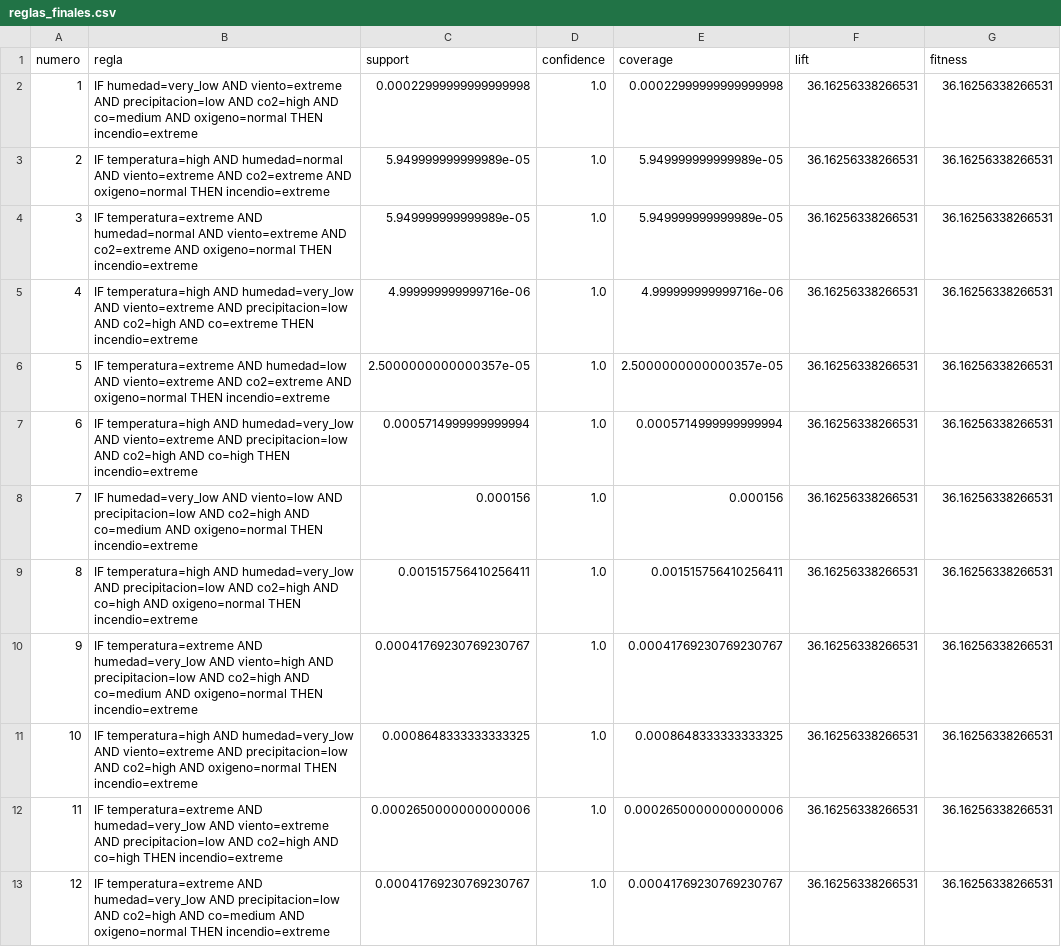
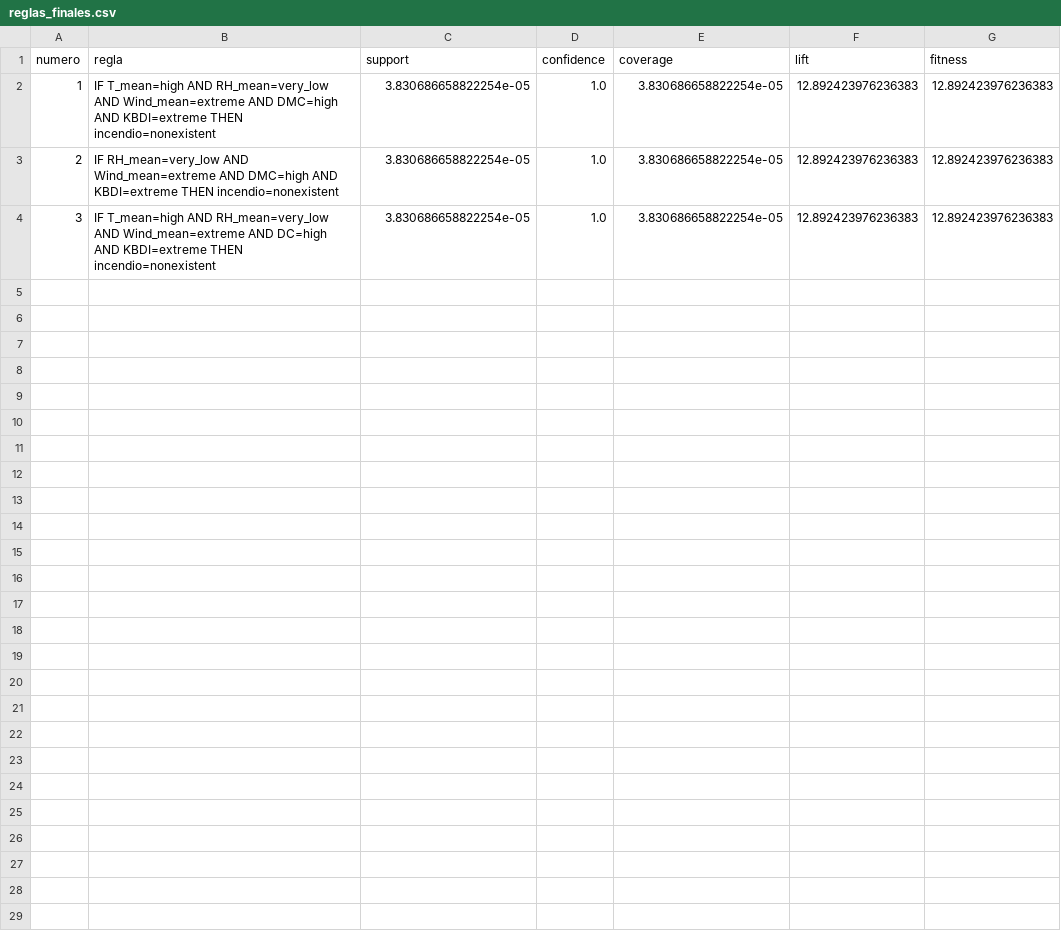
Before and after one commit to 0AalL/Trabajos-de-IA, a CSV file: Proyecto primer parcial/geneticos/resultados/reglas_finales.csv, drawn as a sheet; only a part is shown; the diff covers the shown part only.

```diff
--- a/Proyecto primer parcial/geneticos/resultados/reglas_finales.csv
+++ b/Proyecto primer parcial/geneticos/resultados/reglas_finales.csv
@@ -1,13 +1,4 @@
 numero,regla,support,confidence,coverage,lift,fitness
-1,IF humedad=very_low AND viento=extreme AND precipitacion=low AND co2=high AND co=medium AND oxigeno=normal THEN incendio=extreme,0.00022999999999999998,1.0,0.00022999999999999998,36.16256338266531,36.16256338266531
-2,IF temperatura=high AND humedad=normal AND viento=extreme AND co2=extreme AND oxigeno=normal THEN incendio=extreme,5.949999999999989e-05,1.0,5.949999999999989e-05,36.16256338266531,36.16256338266531
-3,IF temperatura=extreme AND humedad=normal AND viento=extreme AND co2=extreme AND oxigeno=normal THEN incendio=extreme,5.949999999999989e-05,1.0,5.949999999999989e-05,36.16256338266531,36.16256338266531
-4,IF temperatura=high AND humedad=very_low AND viento=extreme AND precipitacion=low AND co2=high AND co=extreme THEN incendio=extreme,4.999999999999716e-06,1.0,4.999999999999716e-06,36.16256338266531,36.16256338266531
-5,IF temperatura=extreme AND humedad=low AND viento=extreme AND co2=extreme AND oxigeno=normal THEN incendio=extreme,2.5000000000000357e-05,1.0,2.5000000000000357e-05,36.16256338266531,36.16256338266531
-6,IF temperatura=high AND humedad=very_low AND viento=extreme AND precipitacion=low AND co2=high AND co=high THEN incendio=extreme,0.0005714999999999994,1.0,0.0005714999999999994,36.16256338266531,36.16256338266531
-7,IF humedad=very_low AND viento=low AND precipitacion=low AND co2=high AND co=medium AND oxigeno=normal THEN incendio=extreme,0.000156,1.0,0.000156,36.16256338266531,36.16256338266531
-8,IF temperatura=high AND humedad=very_low AND precipitacion=low AND co2=high AND co=high AND oxigeno=normal THEN incendio=extreme,0.001515756410256411,1.0,0.001515756410256411,36.16256338266531,36.16256338266531
-9,IF temperatura=extreme AND humedad=very_low AND viento=high AND precipitacion=low AND co2=high AND co=medium AND oxigeno=normal THEN incendio=extreme,0.00041769230769230767,1.0,0.00041769230769230767,36.16256338266531,36.16256338266531
-10,IF temperatura=high AND humedad=very_low AND viento=extreme AND precipitacion=low AND co2=high AND oxigeno=normal THEN incendio=extreme,0.0008648333333333325,1.0,0.0008648333333333325,36.16256338266531,36.16256338266531
-11,IF temperatura=extreme AND humedad=very_low AND viento=extreme AND precipitacion=low AND co2=high AND co=high THEN incendio=extreme,0.0002650000000000006,1.0,0.0002650000000000006,36.16256338266531,36.16256338266531
-12,IF temperatura=extreme AND humedad=very_low AND precipitacion=low AND co2=high AND co=medium AND oxigeno=normal THEN incendio=extreme,0.00041769230769230767,1.0,0.00041769230769230767,36.16256338266531,36.16256338266531
+1,IF T_mean=high AND RH_mean=very_low AND Wind_mean=extreme AND DMC=high AND KBDI=extreme THEN incendio=nonexistent,3.830686658822254e-05,1.0,3.830686658822254e-05,12.892423976236383,12.892423976236383
+2,IF RH_mean=very_low AND Wind_mean=extreme AND DMC=high AND KBDI=extreme THEN incendio=nonexistent,3.830686658822254e-05,1.0,3.830686658822254e-05,12.892423976236383,12.892423976236383
+3,IF T_mean=high AND RH_mean=very_low AND Wind_mean=extreme AND DC=high AND KBDI=extreme THEN incendio=nonexistent,3.830686658822254e-05,1.0,3.830686658822254e-05,12.892423976236383,12.892423976236383
```
Also changed, not shown: 12 removed rows elsewhere in this file, Proyecto primer parcial/geneticos/resultados/reglas_ultima_generacion.csv, 8 other files.
